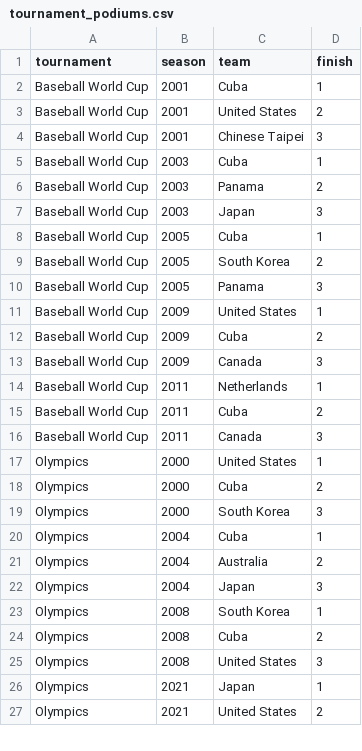
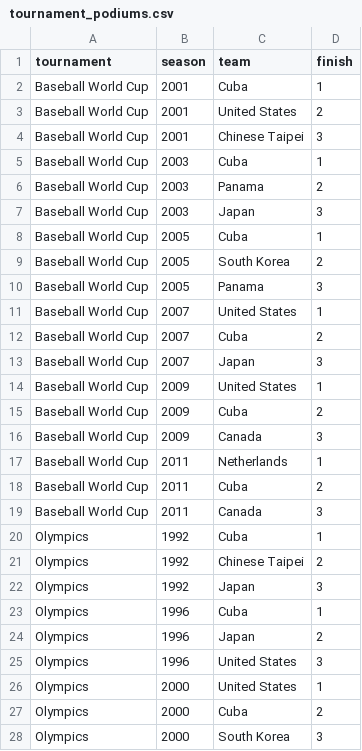
Before and after one commit to fakeronjan/ichiro, a CSV file: tournament_podiums.csv, drawn as a sheet; only a part is shown; the shorter side is filled out with more unchanged rows.

```diff
--- a/tournament_podiums.csv
+++ b/tournament_podiums.csv
@@ -10,2 +10,5 @@ Baseball World Cup,2005,South Korea,2
 Baseball World Cup,2005,Panama,3
+Baseball World Cup,2007,United States,1
+Baseball World Cup,2007,Cuba,2
+Baseball World Cup,2007,Japan,3
 Baseball World Cup,2009,United States,1
@@ -16,2 +19,8 @@ Baseball World Cup,2011,Cuba,2
 Baseball World Cup,2011,Canada,3
+Olympics,1992,Cuba,1
+Olympics,1992,Chinese Taipei,2
+Olympics,1992,Japan,3
+Olympics,1996,Cuba,1
+Olympics,1996,Japan,2
+Olympics,1996,United States,3
 Olympics,2000,United States,1
```
Also changed, not shown: 43 other files.
